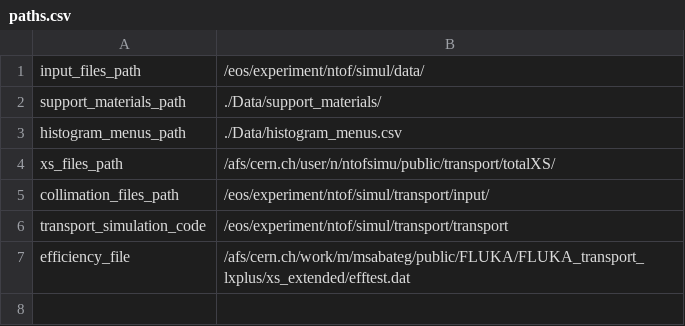
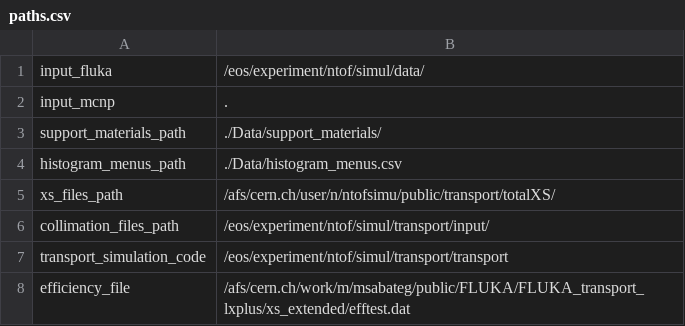
Before and after one commit to cernrejwan/transport_gui, a CSV file: Data/paths.csv, drawn as a sheet.

```diff
--- a/Data/paths.csv
+++ b/Data/paths.csv
@@ -1,2 +1,3 @@
-input_files_path,/eos/experiment/ntof/simul/data/
+input_fluka,/eos/experiment/ntof/simul/data/
+input_mcnp,.
 support_materials_path,./Data/support_materials/
```
Also changed, not shown: Data/default_configs.csv, 2 other files.
